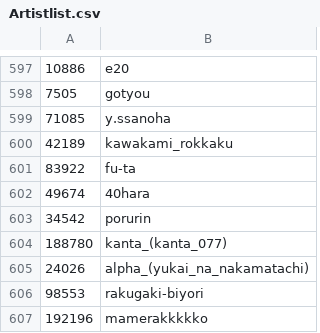
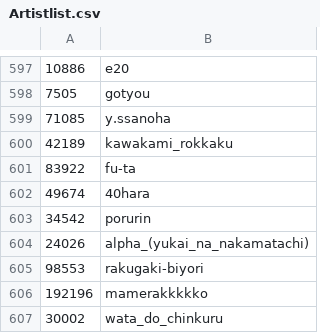
Before and after one commit to MOONBUFO/Artistlist, a CSV file: Artistlist.csv, drawn as a sheet; only a part is shown, gaps mark what is left out; the shorter side is filled out with more unchanged rows; the diff names each change by its address in the sheet, - before the commit and + after, or states it on an @@ line.

Commit message:
Update Artistlist.csv

```diff
--- a/Artistlist.csv
+++ b/Artistlist.csv
-row 604: 188780 | kanta_(kanta_077)
```
